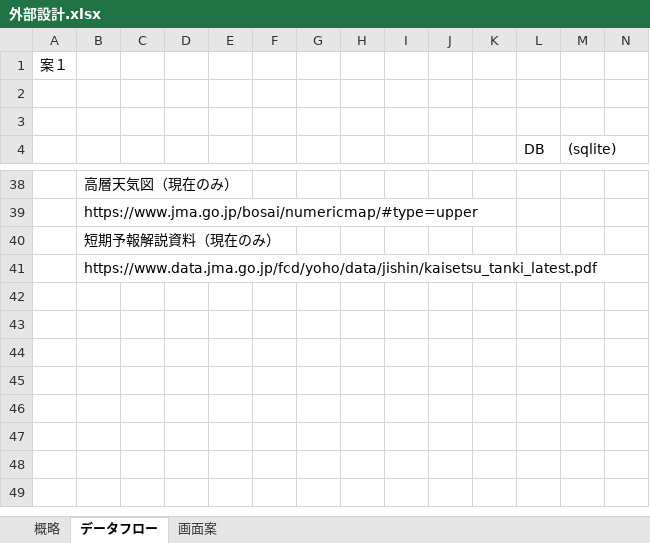
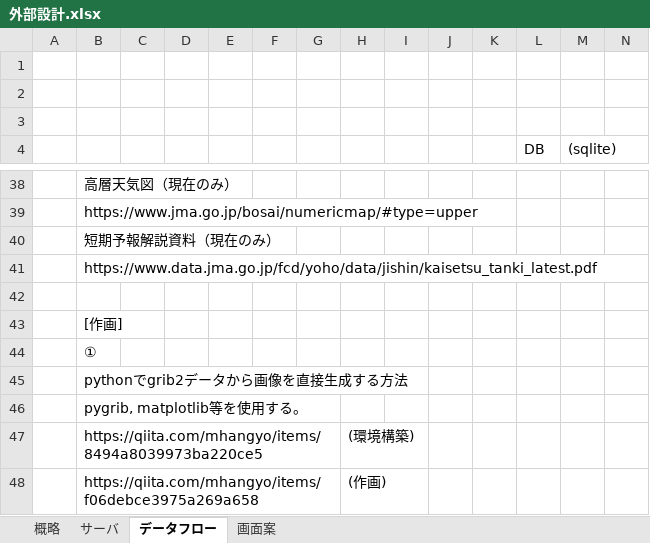
Before and after one commit to horiuchi-6624/stormy-weather, an Excel workbook: 外部設計.xlsx, sheet データフロー, drawn as a sheet; only a part is shown, gaps mark what is left out; values as stored, in another font and other column widths than the file's, no borders; charts and pictures not drawn; the diff names each change by its address in the sheet, - before the commit and + after, or states it on an @@ line.

```diff
--- a/外部設計.xlsx (sheet データフロー)
+++ b/外部設計.xlsx (sheet データフロー)
+sheet tab: サーバ
-A1: 案１
+A1: (empty)
+row 42: (empty)
+row 43:  | [作画]
+row 44:  | ①
+row 45:  | pythonでgrib2データから画像を直接生成する方法
+row 46:  | pygrib, matplotlib等を使用する。
+row 47:  | https://qiita.com/mhangyo/items/8494a8039973ba220ce5 |  |  |  |  |  | (環境構築)
+row 48:  | https://qiita.com/mhangyo/items/f06debce3975a269a658 |  |  |  |  |  | (作画)
```
